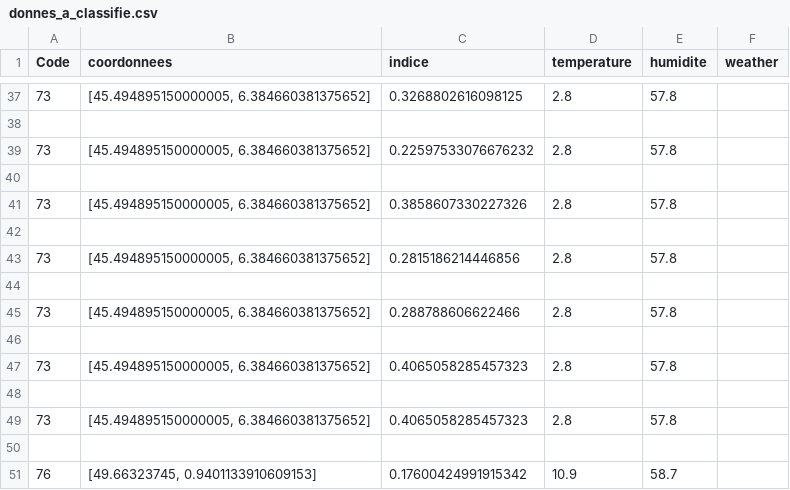
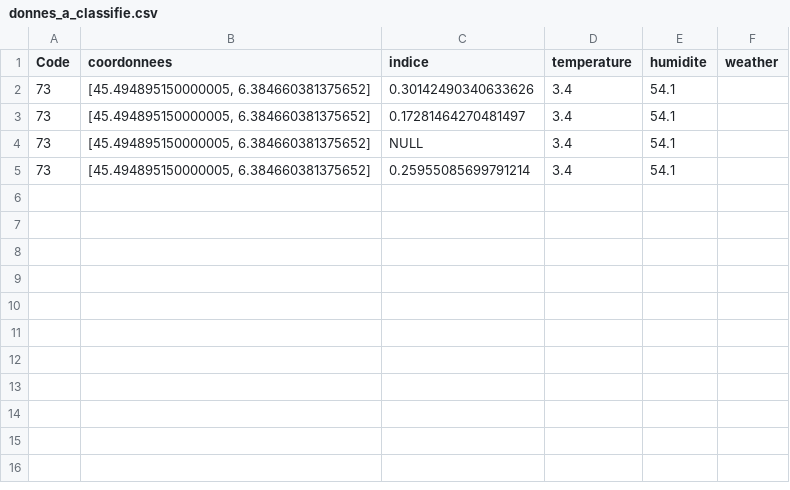
Before and after one commit to Oscar-T24/PySky, a CSV file: scripts opérationnels/donnes_a_classifie.csv, drawn as a sheet; only a part is shown, gaps mark what is left out; the diff covers the shown part only.

```diff
--- a/scripts opérationnels/donnes_a_classifie.csv
+++ b/scripts opérationnels/donnes_a_classifie.csv
@@ -37,15 +2,4 @@ Code,coordonnees,indice,temperature,humidite,weather
-73,"[45.494895150000005, 6.384660381375652]",0.3268802616098125,2.8,57.8,
-
-73,"[45.494895150000005, 6.384660381375652]",0.22597533076676232,2.8,57.8,
-
-73,"[45.494895150000005, 6.384660381375652]",0.3858607330227326,2.8,57.8,
-
-73,"[45.494895150000005, 6.384660381375652]",0.2815186214446856,2.8,57.8,
-
-73,"[45.494895150000005, 6.384660381375652]",0.288788606622466,2.8,57.8,
-
-73,"[45.494895150000005, 6.384660381375652]",0.4065058285457323,2.8,57.8,
-
-73,"[45.494895150000005, 6.384660381375652]",0.4065058285457323,2.8,57.8,
-
-76,"[49.66323745, 0.9401133910609153]",0.17600424991915342,10.9,58.7,
+73,"[45.494895150000005, 6.384660381375652]",0.30142490340633626,3.4,54.1,
+73,"[45.494895150000005, 6.384660381375652]",0.17281464270481497,3.4,54.1,
+73,"[45.494895150000005, 6.384660381375652]",NULL,3.4,54.1,
+73,"[45.494895150000005, 6.384660381375652]",0.25955085699791214,3.4,54.1,
```
Also changed, not shown: 35 removed rows elsewhere in this file, scripts opérationnels/donnees_cameras.csv, scripts opérationnels/tableau_finalv2.csv, 3 other files.
